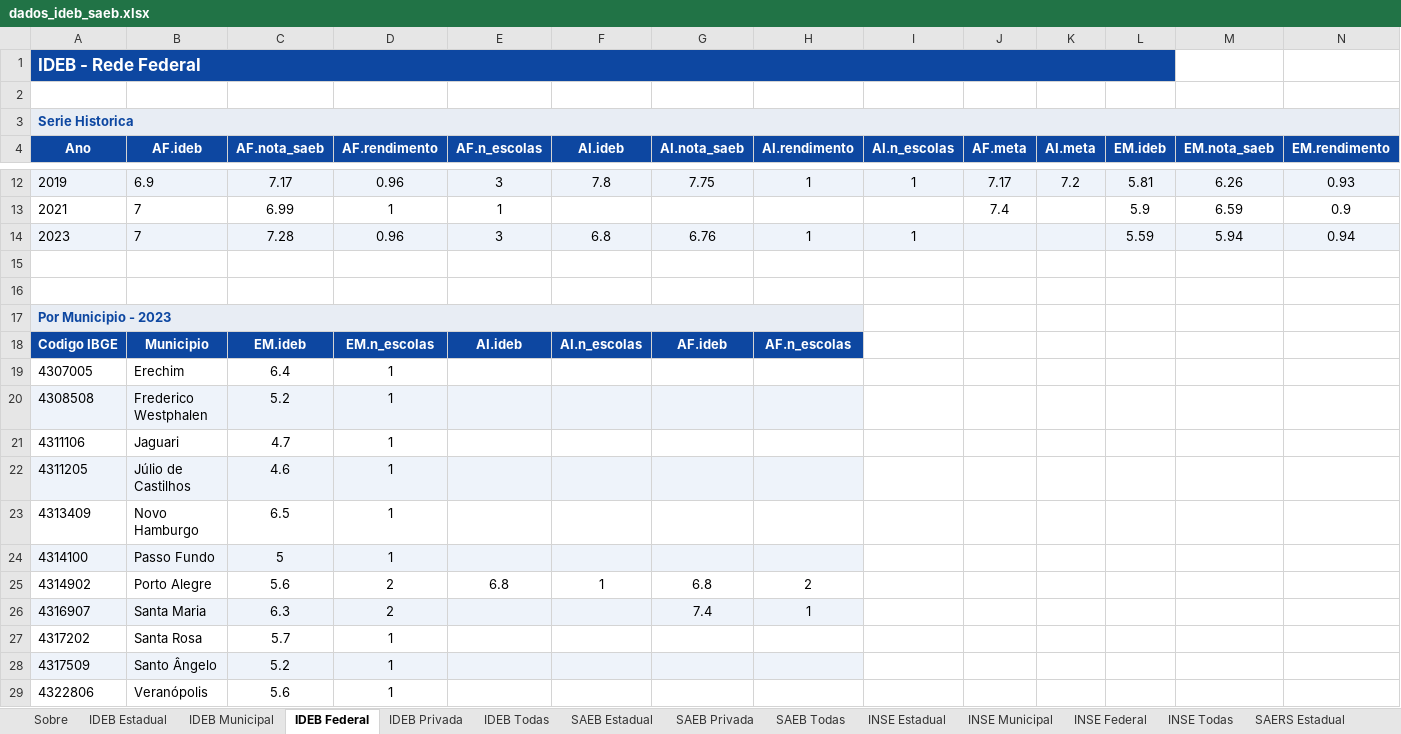
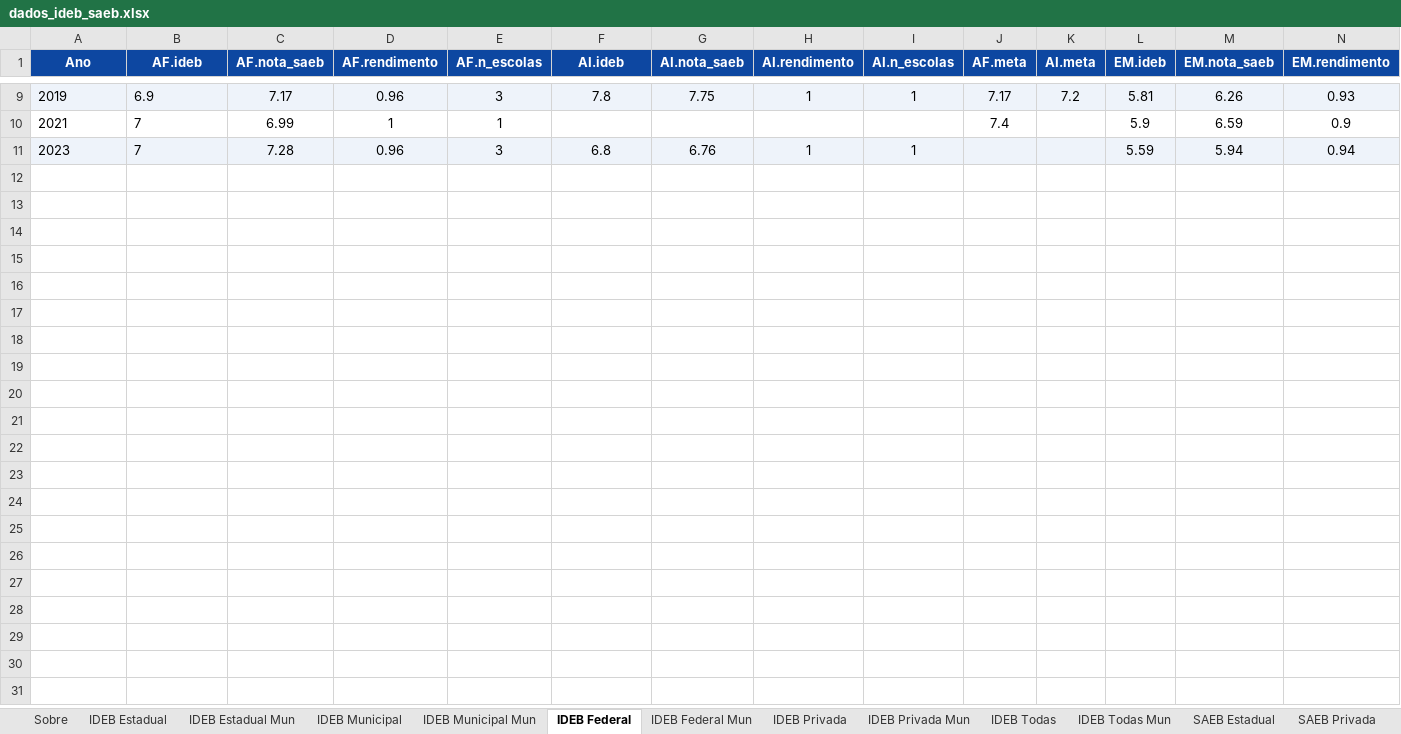
Before and after one commit to CEBE-RS/indicadores-educacionais, an Excel workbook: dados/downloads/dados_ideb_saeb.xlsx, sheet IDEB Federal, drawn as a sheet; only a part is shown, gaps mark what is left out; values as stored, in another font and other column widths than the file's, no borders; rows hold the shown columns only; the diff names each change by its address in the sheet, - before the commit and + after, or states it on an @@ line.

```diff
--- a/dados/downloads/dados_ideb_saeb.xlsx (sheet IDEB Federal)
+++ b/dados/downloads/dados_ideb_saeb.xlsx (sheet IDEB Federal)
+sheet tab: IDEB Estadual Mun
+sheet tab: IDEB Municipal Mun
+sheet tab: IDEB Federal Mun
+sheet tab: IDEB Privada Mun
+sheet tab: IDEB Todas Mun
-row 1: IDEB - Rede Federal
-row 2: (empty)
-row 3: Serie Historica
-row 15: (empty)
-row 16: (empty)
-row 17: Por Municipio - 2023
-row 18: Codigo IBGE | Municipio | EM.ideb | EM.n_escolas | AI.ideb | AI.n_escolas | AF.ideb | AF.n_escolas
-row 19: 4307005 | Erechim | 6.4 | 1
-row 20: 4308508 | Frederico Westphalen | 5.2 | 1
-row 21: 4311106 | Jaguari | 4.7 | 1
-row 22: 4311205 | Júlio de Castilhos | 4.6 | 1
-row 23: 4313409 | Novo Hamburgo | 6.5 | 1
-row 24: 4314100 | Passo Fundo | 5 | 1
-row 25: 4314902 | Porto Alegre | 5.6 | 2 | 6.8 | 1 | 6.8 | 2
-row 26: 4316907 | Santa Maria | 6.3 | 2 |  |  | 7.4 | 1
-row 27: 4317202 | Santa Rosa | 5.7 | 1
-row 28: 4317509 | Santo Ângelo | 5.2 | 1
-row 29: 4322806 | Veranópolis | 5.6 | 1
```
Also changed, not shown: sheet INSE Todas, sheet INSE Estadual, sheet INSE Municipal, sheet IDEB Todas, sheet SAEB Todas, sheet IDEB Estadual, 9 more sheets, dados/downloads/dados_acesso_matriculas.xlsx, dados/downloads/dados_fluxo_rendimento.xlsx, 5 other files.
